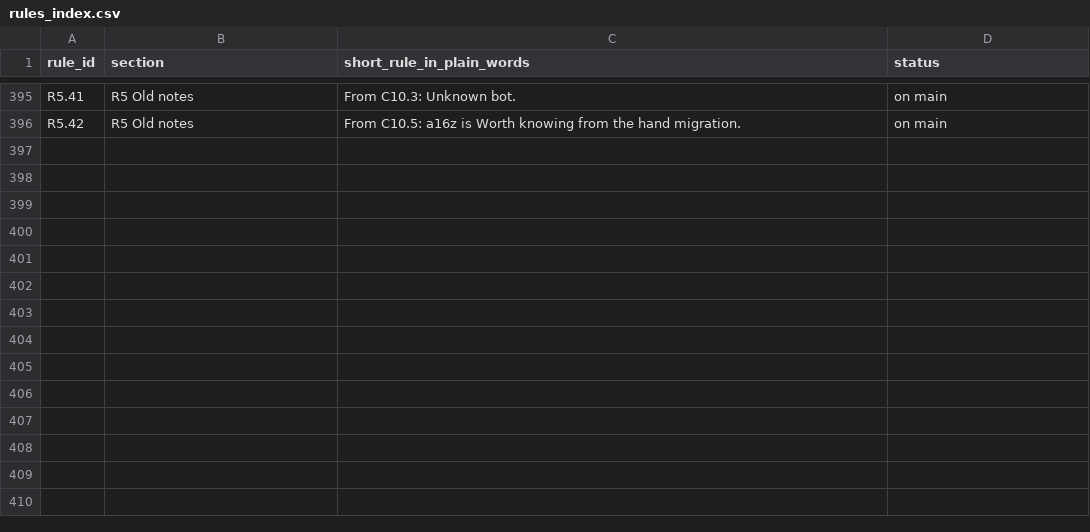
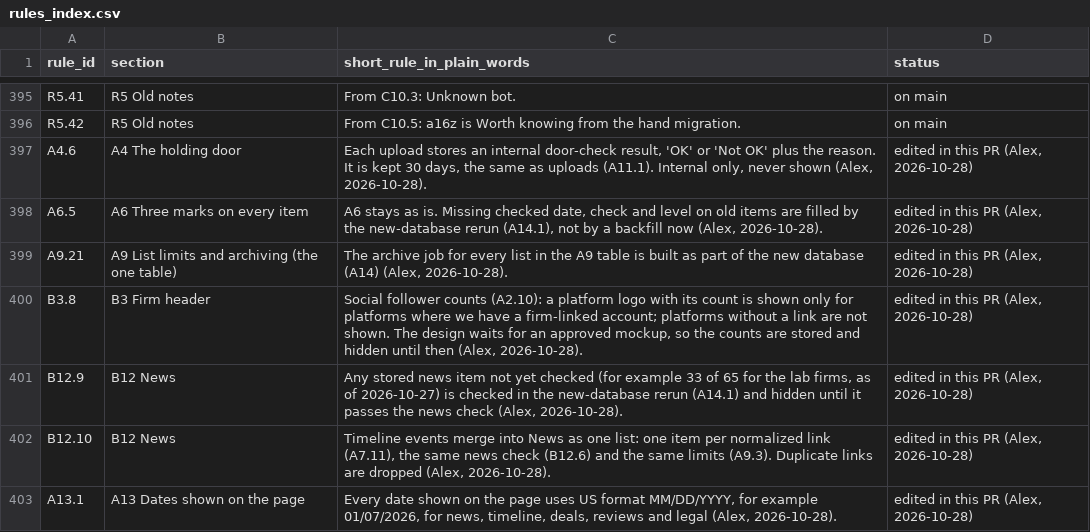
Before and after one commit to mindgame77/regrettamine, a CSV file: docs/rules_index.csv, drawn as a sheet; only a part is shown, gaps mark what is left out; the diff covers the shown part only.

Commit message:
Rulebook: review rows 28-49 (Alex 2026-10-28)

```diff
--- a/docs/rules_index.csv
+++ b/docs/rules_index.csv
@@ -396 +396,8 @@ R5.41,R5 Old notes,From C10.3: Unknown bot.,on main
 R5.42,R5 Old notes,From C10.5: a16z is Worth knowing from the hand migration.,on main
+A4.6,A4 The holding door,"Each upload stores an internal door-check result, 'OK' or 'Not OK' plus the reason. It is kept 30 days, the same as uploads (A11.1). Internal only, never shown (Alex, 2026-10-28).","edited in this PR (Alex, 2026-10-28)"
+A6.5,A6 Three marks on every item,"A6 stays as is. Missing checked date, check and level on old items are filled by the new-database rerun (A14.1), not by a backfill now (Alex, 2026-10-28).","edited in this PR (Alex, 2026-10-28)"
+A9.21,A9 List limits and archiving (the one table),"The archive job for every list in the A9 table is built as part of the new database (A14) (Alex, 2026-10-28).","edited in this PR (Alex, 2026-10-28)"
+B3.8,B3 Firm header,"Social follower counts (A2.10): a platform logo with its count is shown only for platforms where we have a firm-linked account; platforms without a link are not shown. The design waits for an approved mockup, so the counts are stored and hidden until then (Alex, 2026-10-28).","edited in this PR (Alex, 2026-10-28)"
+B12.9,B12 News,"Any stored news item not yet checked (for example 33 of 65 for the lab firms, as of 2026-10-27) is checked in the new-database rerun (A14.1) and hidden until it passes the news check (Alex, 2026-10-28).","edited in this PR (Alex, 2026-10-28)"
+B12.10,B12 News,"Timeline events merge into News as one list: one item per normalized link (A7.11), the same news check (B12.6) and the same limits (A9.3). Duplicate links are dropped (Alex, 2026-10-28).","edited in this PR (Alex, 2026-10-28)"
+A13.1,A13 Dates shown on the page,"Every date shown on the page uses US format MM/DD/YYYY, for example 01/07/2026, for news, timeline, deals, reviews and legal (Alex, 2026-10-28).","edited in this PR (Alex, 2026-10-28)"
```
Also changed, not shown: 6 added rows and 6 edited cells elsewhere in this file, 1 other file.
